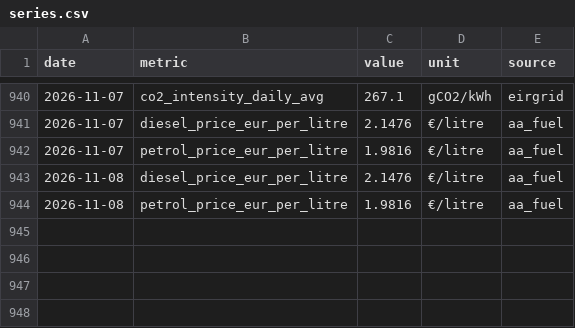
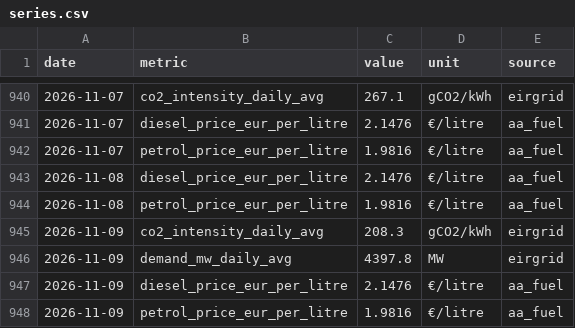
Before and after one commit to farrelltom/ireland-energy-dashboard, a CSV file: data/canonical/series.csv, drawn as a sheet; only a part is shown, gaps mark what is left out.

```diff
--- a/data/canonical/series.csv
+++ b/data/canonical/series.csv
@@ -944 +944,5 @@ date,metric,value,unit,source
 2026-11-08,petrol_price_eur_per_litre,1.9816,€/litre,aa_fuel
+2026-11-09,co2_intensity_daily_avg,208.3,gCO2/kWh,eirgrid
+2026-11-09,demand_mw_daily_avg,4397.8,MW,eirgrid
+2026-11-09,diesel_price_eur_per_litre,2.1476,€/litre,aa_fuel
+2026-11-09,petrol_price_eur_per_litre,1.9816,€/litre,aa_fuel
```
Also changed, not shown: data/canonical/tariffs.csv, 2 other files.
